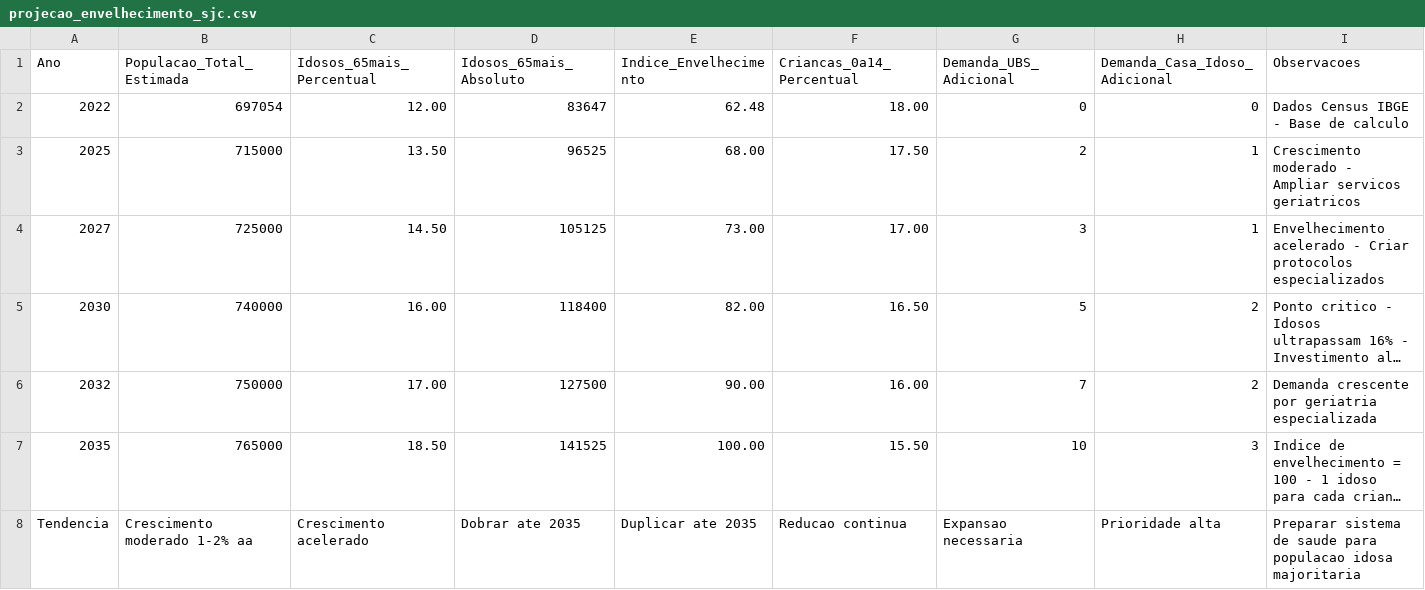
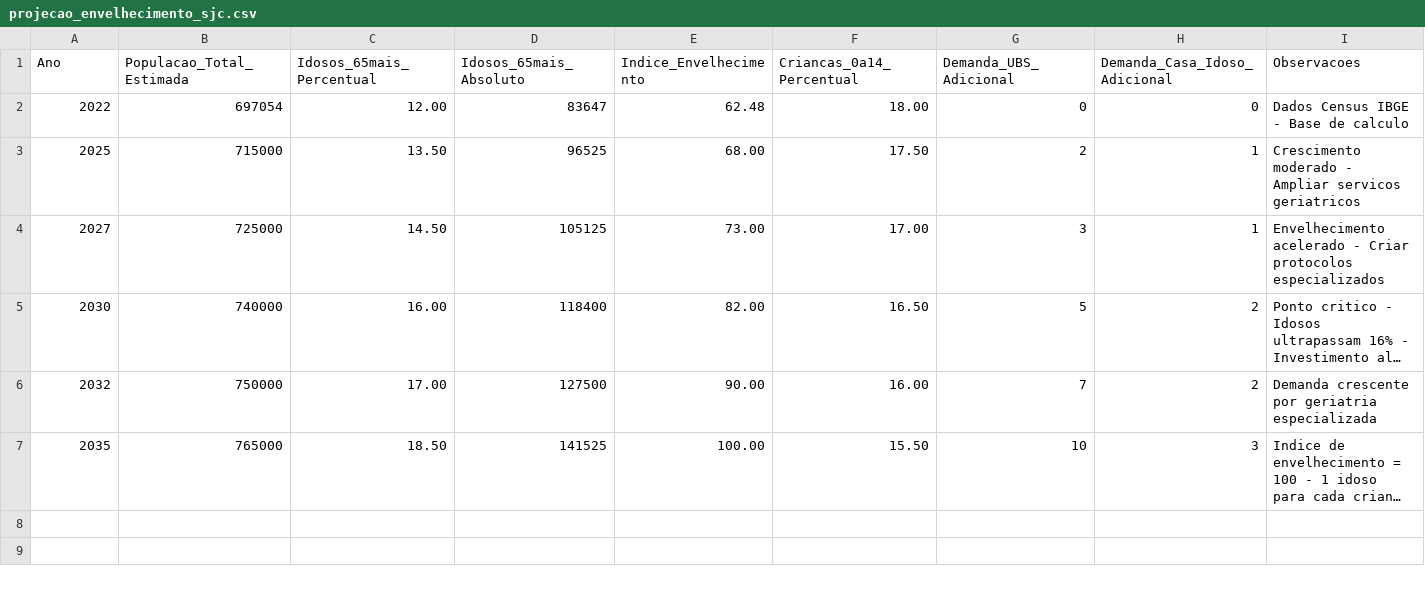
Before and after one commit to FATCK06/ProjectAPI_FirstSemester, a CSV file: Arquivos dados CSV/projecao_envelhecimento_sjc.csv, drawn as a sheet; long unchanged cells end in …; the diff names each change by its address in the sheet, - before the commit and + after, or states it on an @@ line.

Commit message:
<chore> Removendo linhas inutilizáveis.

```diff
--- a/Arquivos dados CSV/projecao_envelhecimento_sjc.csv
+++ b/Arquivos dados CSV/projecao_envelhecimento_sjc.csv
-row 8: Tendencia | Crescimento moderado 1-2% aa | Crescimento acelerado | Dobrar ate 2035 | Duplicar ate 2035 | Reducao continua | Expansao necessaria | Prioridade alta | Preparar sistema de saude para populacao idosa majoritaria
```
